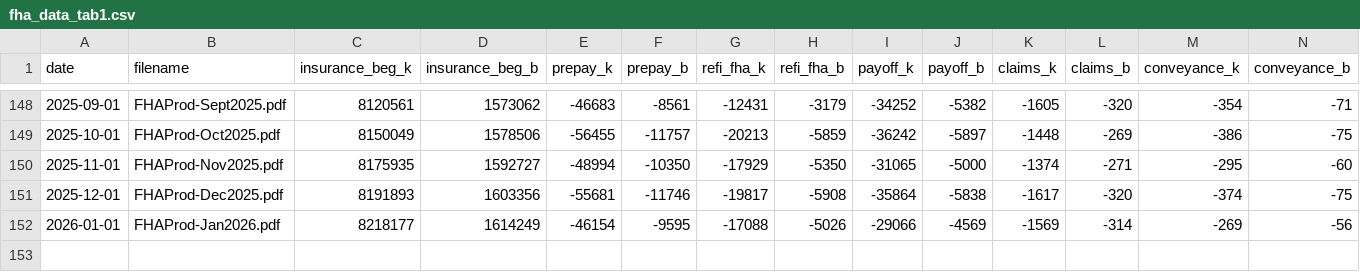
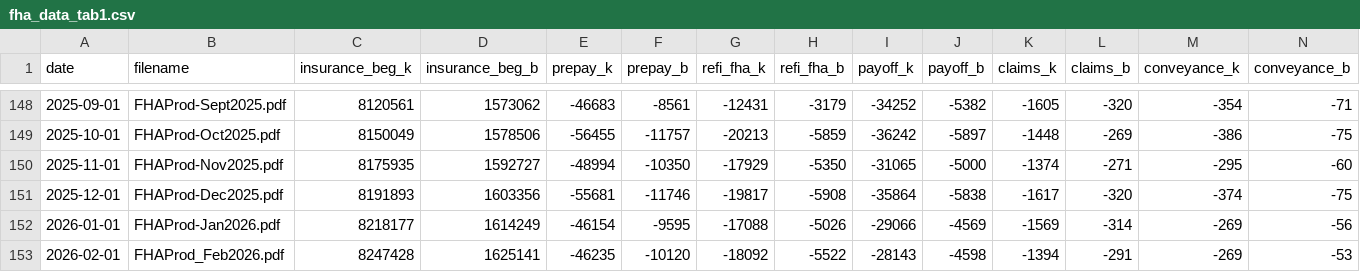
Before and after one commit to ssusin270/cmasite, a CSV file: assets/data/fha_data_tab1.csv, drawn as a sheet; only a part is shown, gaps mark what is left out; rows hold the shown columns only; the diff names each change by its address in the sheet, - before the commit and + after, or states it on an @@ line.

```diff
--- a/assets/data/fha_data_tab1.csv
+++ b/assets/data/fha_data_tab1.csv
+row 153: 2026-02-01 | FHAProd_Feb2026.pdf | 8247428 | 1625141 | -46235 | -10120 | -18092 | -5522 | -28143 | -4598 | -1394 | -291 | -269 | -53
```
Also changed, not shown: assets/data/fha_data_tab3.csv, assets/data/fha_data_tab4.csv.
